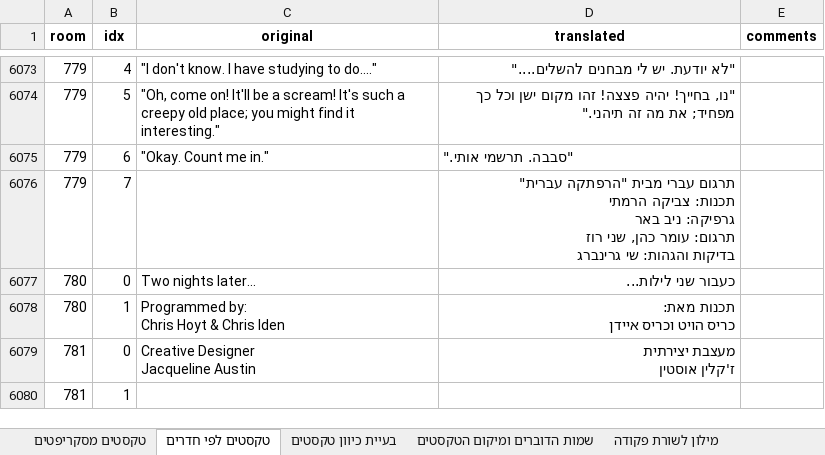
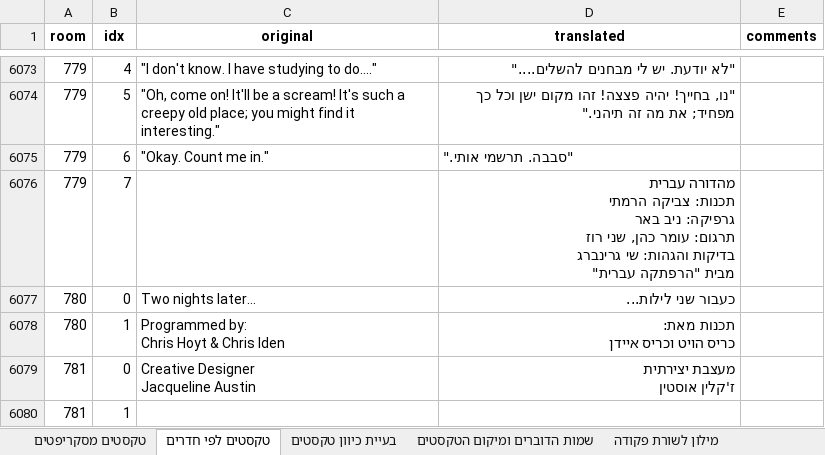
Before and after one commit to adventurebrew/HebrewAdventure, an Excel workbook: lb1/translation.xlsx, sheet טקסטים לפי חדרים, drawn as a sheet; only a part is shown, gaps mark what is left out; values as stored, in another font and other column widths than the file's, no borders; charts and pictures not drawn; ↵ is a line break in a cell; the diff covers the shown part only; the diff names each change by its address in the sheet, - before the commit and + after, or states it on an @@ line.

```diff
--- a/lb1/translation.xlsx (sheet טקסטים לפי חדרים)
+++ b/lb1/translation.xlsx (sheet טקסטים לפי חדרים)
-D6076 (translated): תרגום עברי מבית "הרפתקה עברית" ↵ תכנות: צביקה הרמתי ↵ גרפיקה: ניב באר ↵ תרגום: עומר כהן, שני רוז ↵ בדיקות והגהות: שי גרינברג
+D6076 (translated): מהדורה עברית ↵ תכנות: צביקה הרמתי ↵ גרפיקה: ניב באר ↵ תרגום: עומר כהן, שני רוז ↵ בדיקות והגהות: שי גרינברג ↵ מבית "הרפתקה עברית"
```
Also changed, not shown: 6 edited cells elsewhere in this sheet, sheet טקסטים מסקריפטים, 8 other files.
